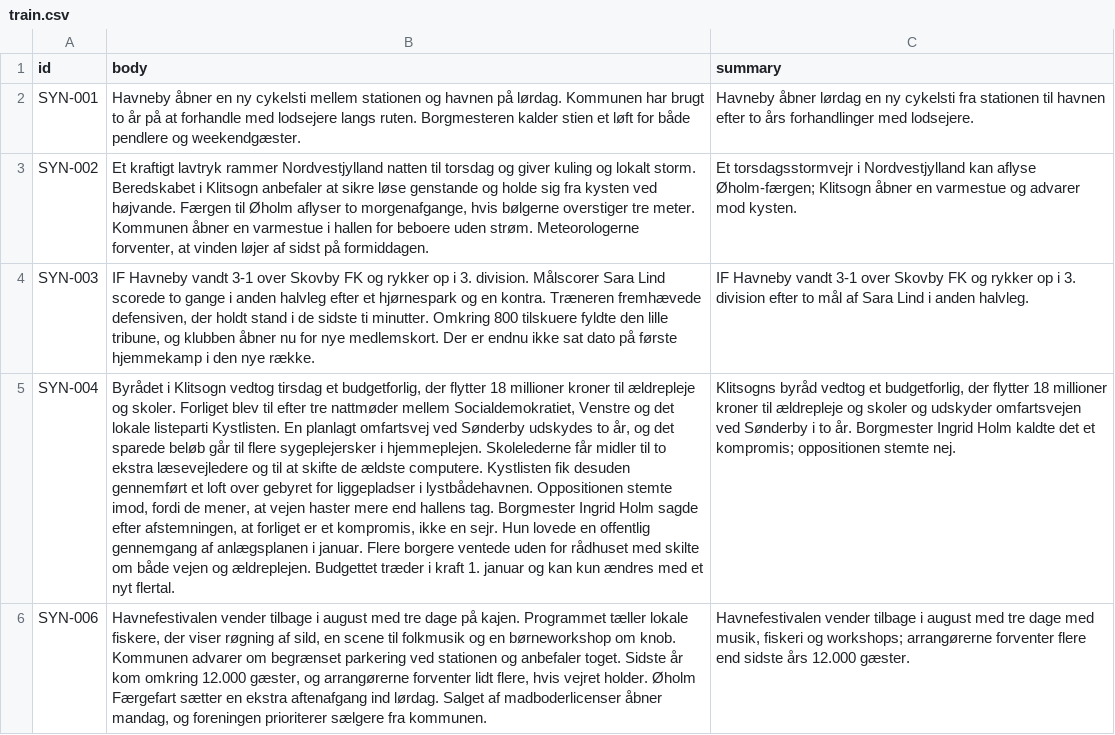
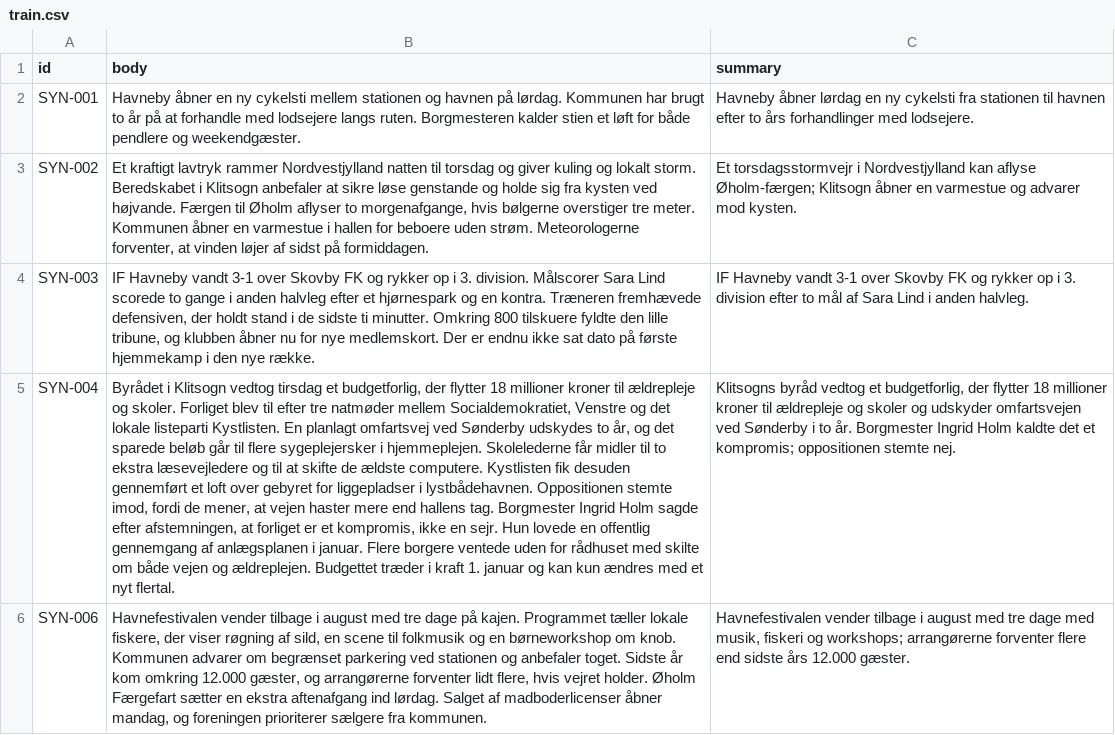
Before and after one commit to sapphireran/Danish-News-Summarization, a CSV file: examples/data/sample_finetune_split/train.csv, drawn as a sheet; the diff names each change by its address in the sheet, - before the commit and + after, or states it on an @@ line.

```diff
--- a/examples/data/sample_finetune_split/train.csv
+++ b/examples/data/sample_finetune_split/train.csv
-B5 (body): …efter tre nattmøder mellem Socialdemokratiet,…
+B5 (body): …efter tre natmøder mellem Socialdemokratiet,…
```
Also changed, not shown: examples/data/sample_articles.csv, examples/data/sample_finetune_split/validation.csv, 15 other files.
